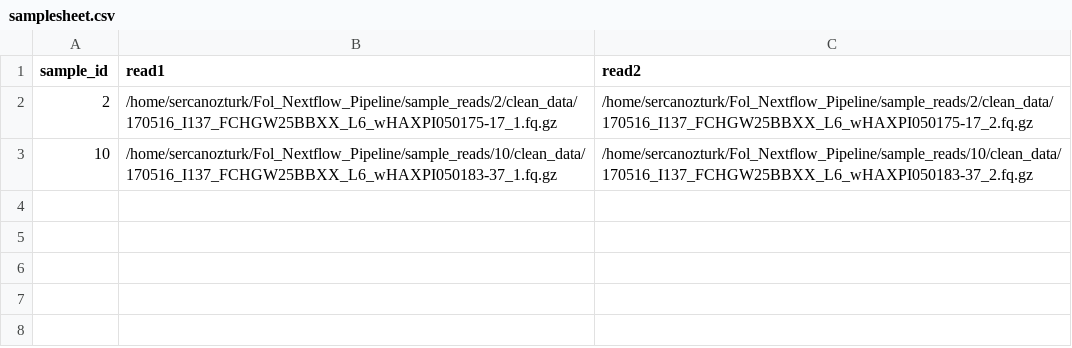
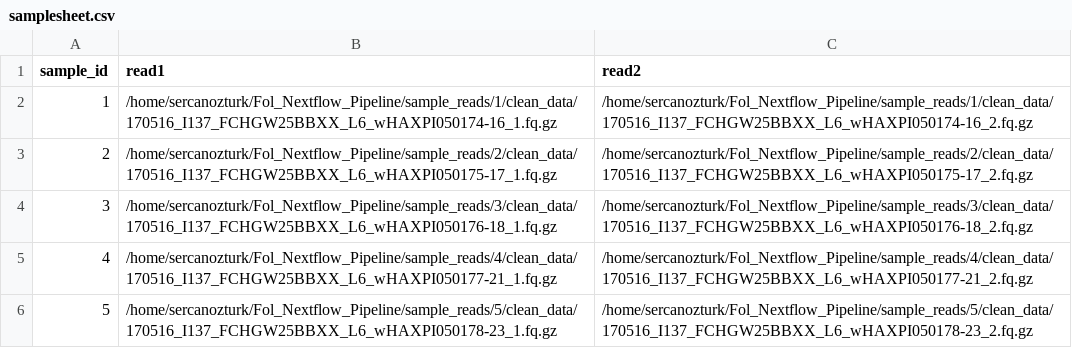
Before and after one commit to BMGLab/FOC_Pipeline, a CSV file: samplesheet.csv, drawn as a sheet.

Commit message:
Enhance McClintock process by adding output directory structure and adjusting parameters; update workflow to improve sample handling in FastQC and QUAST processes.

```diff
--- a/samplesheet.csv
+++ b/samplesheet.csv
@@ -1,3 +1,6 @@
 sample_id,read1,read2
+1,/home/sercanozturk/Fol_Nextflow_Pipeline/sample_reads/1/clean_data/170516_I137_FCHGW25BBXX_L6_wHAXPI050174-16_1.fq.gz,/home/sercanozturk/Fol_Nextflow_Pipeline/sample_reads/1/clean_data/170516_I137_FCHGW25BBXX_L6_wHAXPI050174-16_2.fq.gz
 2,/home/sercanozturk/Fol_Nextflow_Pipeline/sample_reads/2/clean_data/170516_I137_FCHGW25BBXX_L6_wHAXPI050175-17_1.fq.gz,/home/sercanozturk/Fol_Nextflow_Pipeline/sample_reads/2/clean_data/170516_I137_FCHGW25BBXX_L6_wHAXPI050175-17_2.fq.gz
-10,/home/sercanozturk/Fol_Nextflow_Pipeline/sample_reads/10/clean_data/170516_I137_FCHGW25BBXX_L6_wHAXPI050183-37_1.fq.gz,/home/sercanozturk/Fol_Nextflow_Pipeline/sample_reads/10/clean_data/170516_I137_FCHGW25BBXX_L6_wHAXPI050183-37_2.fq.gz
+3,/home/sercanozturk/Fol_Nextflow_Pipeline/sample_reads/3/clean_data/170516_I137_FCHGW25BBXX_L6_wHAXPI050176-18_1.fq.gz,/home/sercanozturk/Fol_Nextflow_Pipeline/sample_reads/3/clean_data/170516_I137_FCHGW25BBXX_L6_wHAXPI050176-18_2.fq.gz
+4,/home/sercanozturk/Fol_Nextflow_Pipeline/sample_reads/4/clean_data/170516_I137_FCHGW25BBXX_L6_wHAXPI050177-21_1.fq.gz,/home/sercanozturk/Fol_Nextflow_Pipeline/sample_reads/4/clean_data/170516_I137_FCHGW25BBXX_L6_wHAXPI050177-21_2.fq.gz
+5,/home/sercanozturk/Fol_Nextflow_Pipeline/sample_reads/5/clean_data/170516_I137_FCHGW25BBXX_L6_wHAXPI050178-23_1.fq.gz,/home/sercanozturk/Fol_Nextflow_Pipeline/sample_reads/5/clean_data/170516_I137_FCHGW25BBXX_L6_wHAXPI050178-23_2.fq.gz
```
Also changed, not shown: 2 other files.
